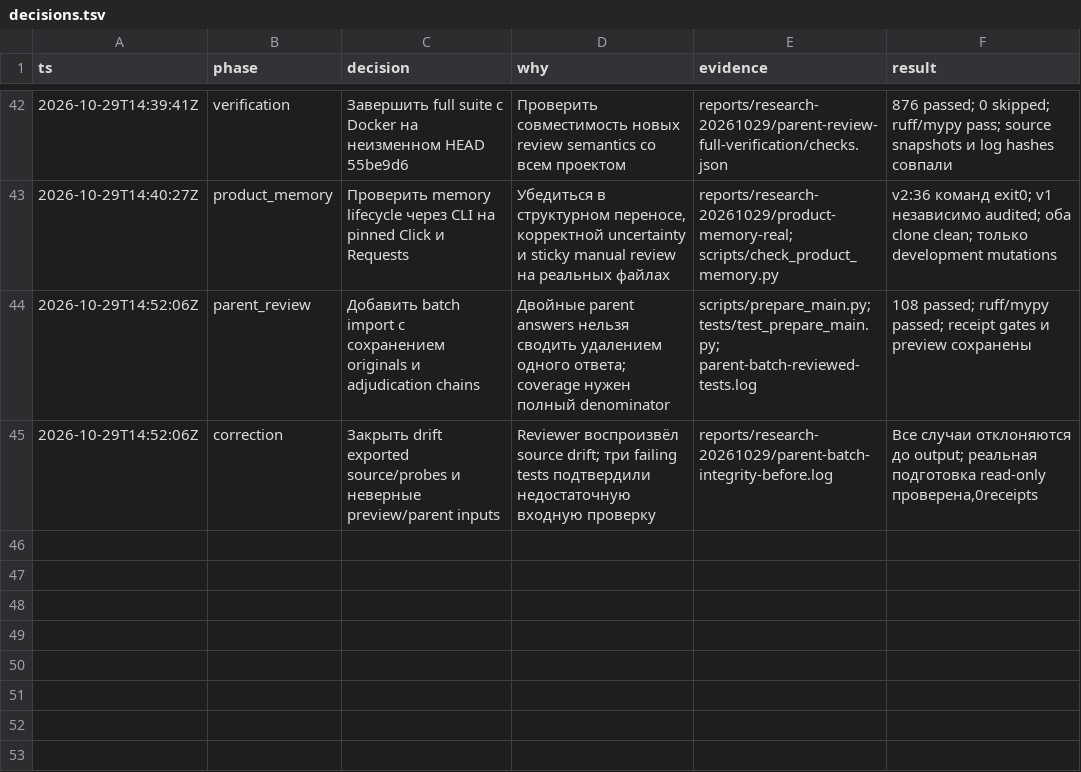
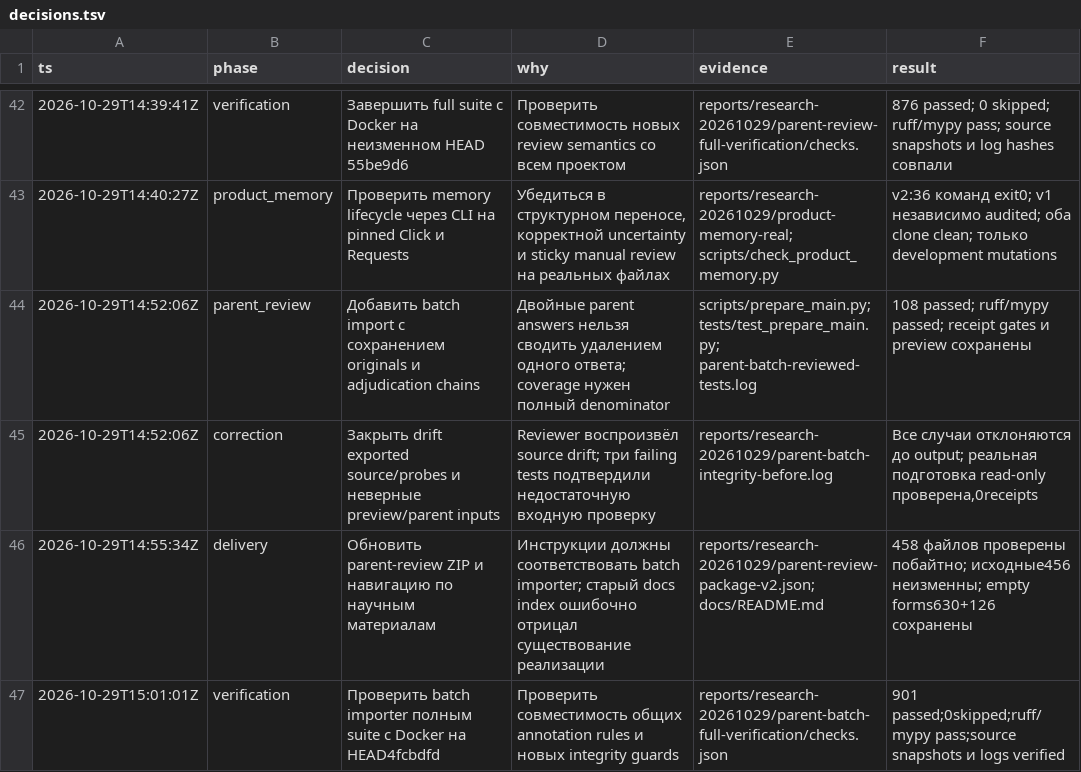
Before and after one commit to Arsik0153/change-aware-memory-invalidation, a TSV file: reports/research-20261029/decisions.tsv, drawn as a sheet; only a part is shown, gaps mark what is left out.

Commit message:
Record batch review verification and refresh research documentation index

```diff
--- a/reports/research-20261029/decisions.tsv
+++ b/reports/research-20261029/decisions.tsv
@@ -45 +45,3 @@ ts	phase	decision	why	evidence	result
 2026-10-29T14:52:06Z	correction	Закрыть drift exported source/probes и неверные preview/parent inputs	Reviewer воспроизвёл source drift; три failing tests подтвердили недостаточную входную проверку	reports/research-20261029/parent-batch-integrity-before.log	Все случаи отклоняются до output; реальная подготовка read-only проверена,0receipts
+2026-10-29T14:55:34Z	delivery	Обновить parent-review ZIP и навигацию по научным материалам	Инструкции должны соответствовать batch importer; старый docs index ошибочно отрицал существование реализации	reports/research-20261029/parent-review-package-v2.json; docs/README.md	458 файлов проверены побайтно; исходные456 неизменны; empty forms630+126 сохранены
+2026-10-29T15:01:01Z	verification	Проверить batch importer полным suite с Docker на HEAD4fcbdfd	Проверить совместимость общих annotation rules и новых integrity guards	reports/research-20261029/parent-batch-full-verification/checks.json	901 passed;0skipped;ruff/mypy pass;source snapshots и logs verified
```
Also changed, not shown: 7 other files.
